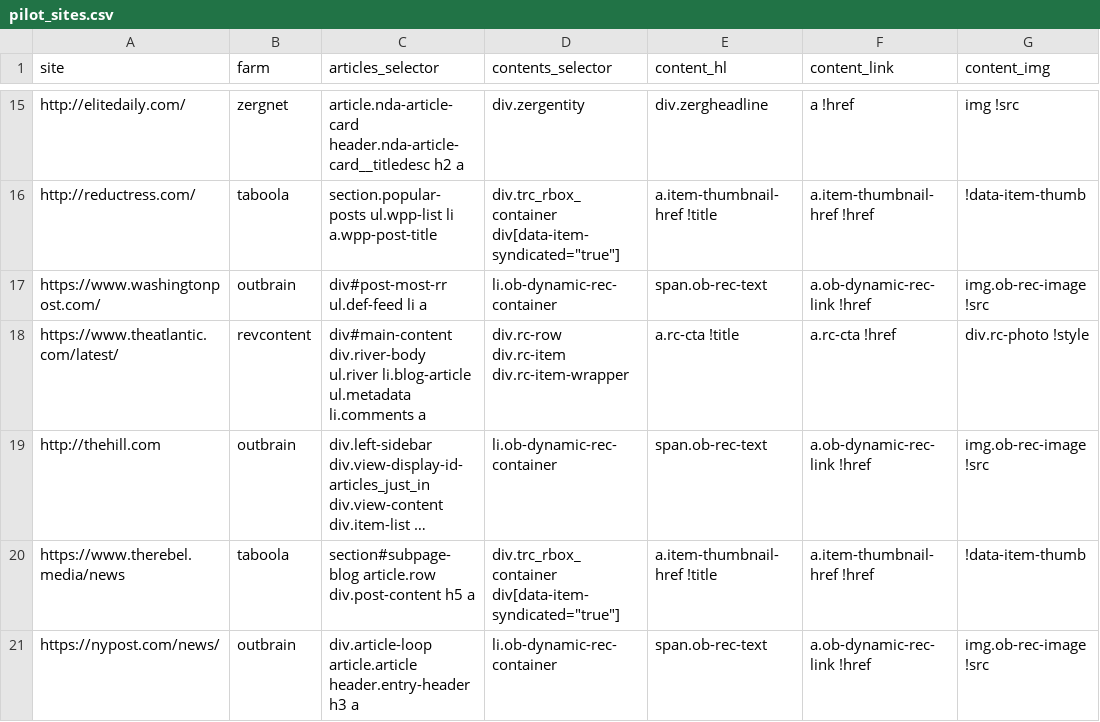
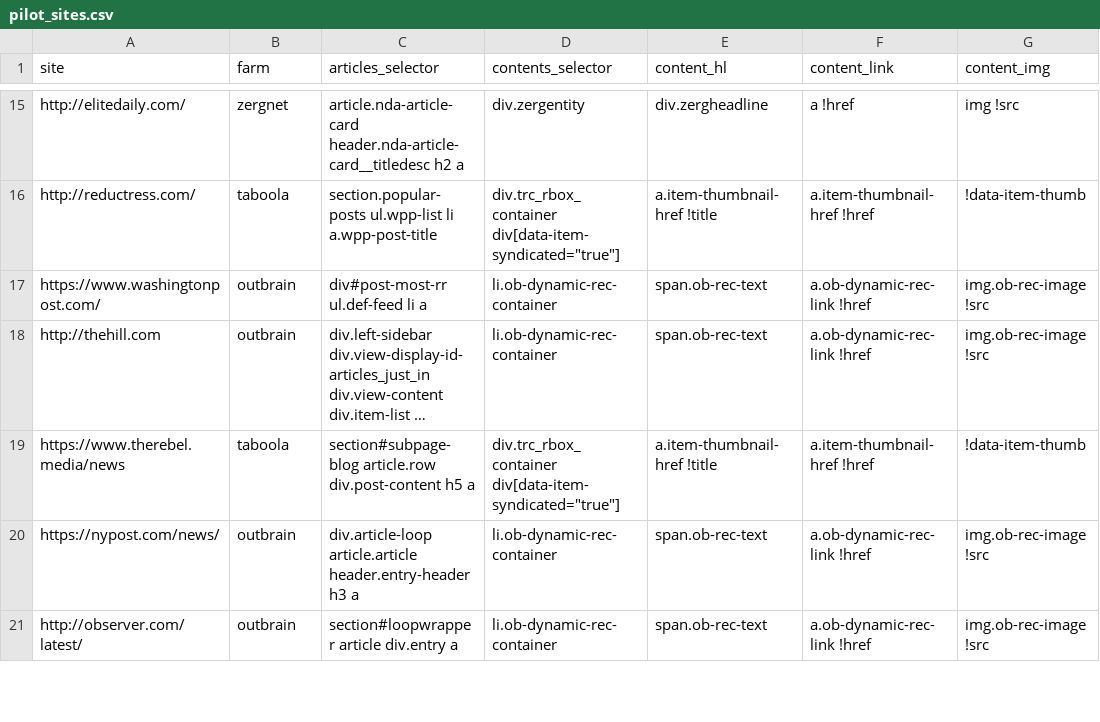
Before and after one commit to dogrdon/otherothercontent, a CSV file: sites/pilot_sites.csv, drawn as a sheet; only a part is shown, gaps mark what is left out; the shorter side is filled out with more unchanged rows; long unchanged cells end in …; the diff names each change by its address in the sheet, - before the commit and + after, or states it on an @@ line.

Commit message:
atlantic not going to work...
...w/o modifications that we won't be making.

```diff
--- a/sites/pilot_sites.csv
+++ b/sites/pilot_sites.csv
-row 18: https://www.theatlantic.com/latest/ | revcontent | div#main-content div.river-body ul.river li.blog-article ul.metadata li.comments a | div.rc-row div.rc-item div.rc-item-wrapper | a.rc-cta !title | a.rc-cta !href | div.rc-photo !style
```
